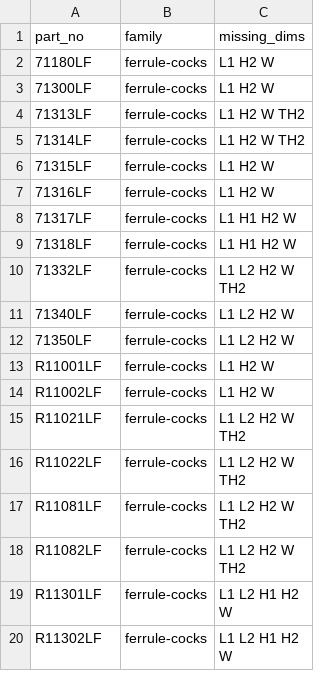
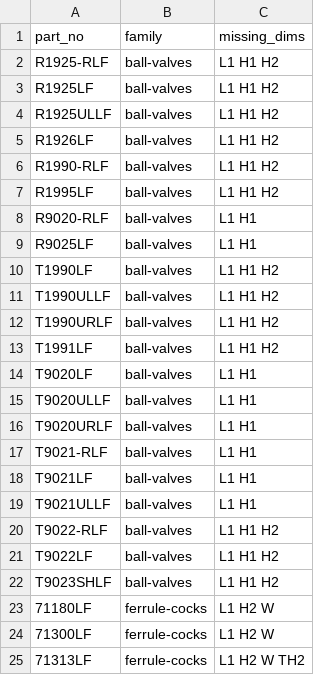
Before and after one commit to thomasagooden-crypto/tg-tech-data-sheets, a CSV file: incomplete_index.csv, drawn as a sheet; only a part is shown; the shorter side is filled out with more unchanged rows; the diff covers the shown part only; the diff names each change by its address in the sheet, - before the commit and + after, or states it on an @@ line.

```diff
--- a/incomplete_index.csv
+++ b/incomplete_index.csv
+row 2: R1925-RLF | ball-valves | L1 H1 H2
+row 3: R1925LF | ball-valves | L1 H1 H2
+row 4: R1925ULLF | ball-valves | L1 H1 H2
+row 5: R1926LF | ball-valves | L1 H1 H2
+row 6: R1990-RLF | ball-valves | L1 H1 H2
+row 7: R1995LF | ball-valves | L1 H1 H2
+row 8: R9020-RLF | ball-valves | L1 H1
+row 9: R9025LF | ball-valves | L1 H1
+row 10: T1990LF | ball-valves | L1 H1 H2
+row 11: T1990ULLF | ball-valves | L1 H1 H2
+row 12: T1990URLF | ball-valves | L1 H1 H2
+row 13: T1991LF | ball-valves | L1 H1 H2
+row 14: T9020LF | ball-valves | L1 H1
+row 15: T9020ULLF | ball-valves | L1 H1
+row 16: T9020URLF | ball-valves | L1 H1
+row 17: T9021-RLF | ball-valves | L1 H1
+row 18: T9021LF | ball-valves | L1 H1
+row 19: T9021ULLF | ball-valves | L1 H1
+row 20: T9022-RLF | ball-valves | L1 H1 H2
+row 21: T9022LF | ball-valves | L1 H1 H2
+row 22: T9023SHLF | ball-valves | L1 H1 H2
```
Also changed, not shown: 11 moved rows elsewhere in this file, 24 other files.
